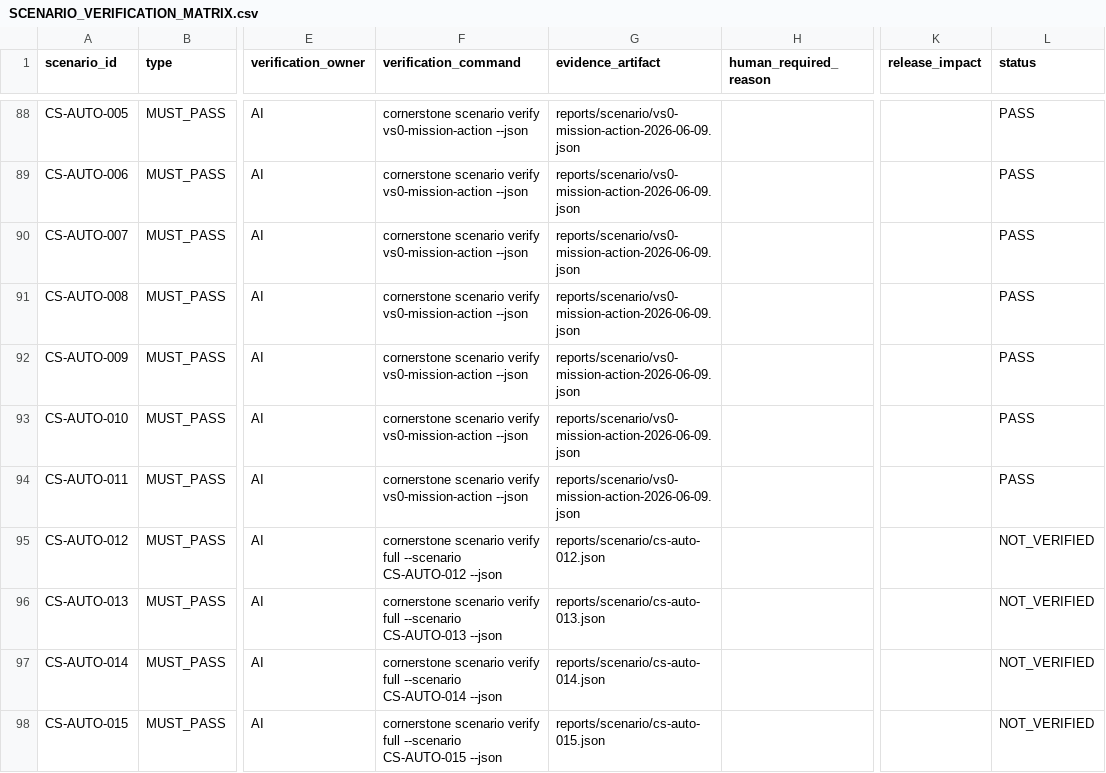
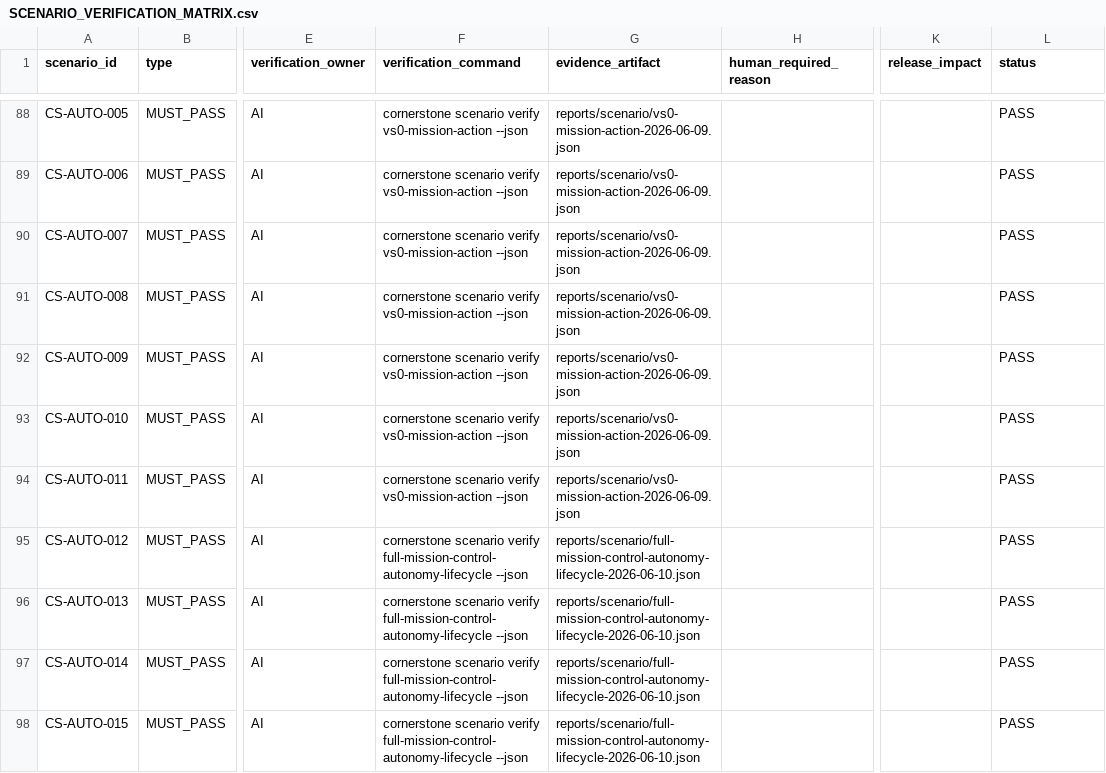
Before and after one commit to Tocktock/Cornerstone, a CSV file: docs/scenario-contracts/SCENARIO_VERIFICATION_MATRIX.csv, drawn as a sheet; only a part is shown, gaps mark what is left out; the diff covers the shown part only; the diff names each change by its address in the sheet, - before the commit and + after, or states it on an @@ line.

Commit message:
Add full mission control autonomy verification

```diff
--- a/docs/scenario-contracts/SCENARIO_VERIFICATION_MATRIX.csv
+++ b/docs/scenario-contracts/SCENARIO_VERIFICATION_MATRIX.csv
-F95 (verification_command): …scenario verify full --scenario CS-AUTO-012 --json
+F95 (verification_command): …scenario verify full-mission-control-autonomy-lifecycle --json
-G95 (evidence_artifact): reports/scenario/cs-auto-012.json
+G95 (evidence_artifact): reports/scenario/full-mission-control-autonomy-lifecycle-2026-06-10.json
-L95:L98 (status): NOT_VERIFIED
+L95:L98 (status): PASS
-F96 (verification_command): …scenario verify full --scenario CS-AUTO-013 --json
+F96 (verification_command): …scenario verify full-mission-control-autonomy-lifecycle --json
-G96 (evidence_artifact): reports/scenario/cs-auto-013.json
+G96 (evidence_artifact): reports/scenario/full-mission-control-autonomy-lifecycle-2026-06-10.json
-F97 (verification_command): …scenario verify full --scenario CS-AUTO-014 --json
+F97 (verification_command): …scenario verify full-mission-control-autonomy-lifecycle --json
-G97 (evidence_artifact): reports/scenario/cs-auto-014.json
+G97 (evidence_artifact): reports/scenario/full-mission-control-autonomy-lifecycle-2026-06-10.json
-F98 (verification_command): …scenario verify full --scenario CS-AUTO-015 --json
+F98 (verification_command): …scenario verify full-mission-control-autonomy-lifecycle --json
-G98 (evidence_artifact): reports/scenario/cs-auto-015.json
+G98 (evidence_artifact): reports/scenario/full-mission-control-autonomy-lifecycle-2026-06-10.json
```
Also changed, not shown: 30 edited cells elsewhere in this file, 11 other files.
